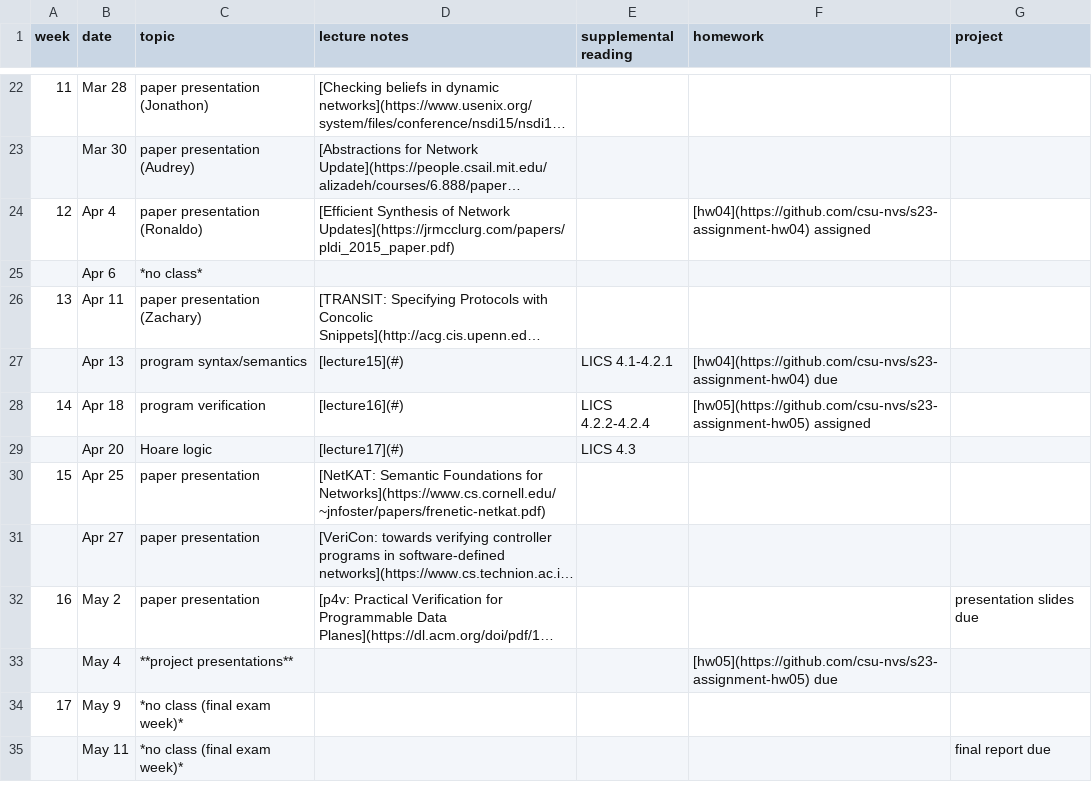
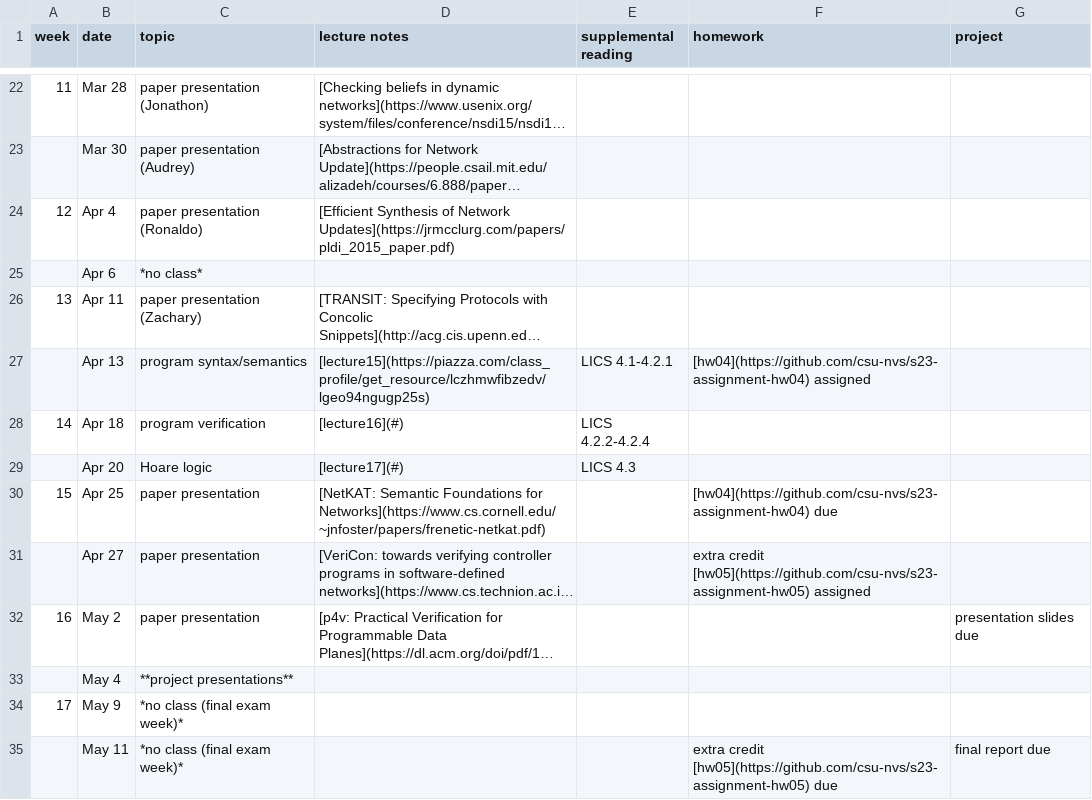
Before and after one commit to csu-nvs/s23-syllabus, a CSV file: schedule.csv, drawn as a sheet; only a part is shown, gaps mark what is left out; long unchanged cells end in …; the diff names each change by its address in the sheet, - before the commit and + after, or states it on an @@ line.

Commit message:
update schedule

```diff
--- a/schedule.csv
+++ b/schedule.csv
-F24 (homework): [hw04](https://github.com/csu-nvs/s23-assignment-hw04) assigned
+F24 (homework): (empty)
-D27 (lecture notes): [lecture15](#)
+D27 (lecture notes): [lecture15](https://piazza.com/class_profile/get_resource/lczhmwfibzedv/lgeo94ngugp25s)
-F27 (homework): [hw04](https://github.com/csu-nvs/s23-assignment-hw04) due
+F27 (homework): [hw04](https://github.com/csu-nvs/s23-assignment-hw04) assigned
-F28 (homework): [hw05](https://github.com/csu-nvs/s23-assignment-hw05) assigned
+F28 (homework): (empty)
-F30 (homework): (empty)
+F30 (homework): [hw04](https://github.com/csu-nvs/s23-assignment-hw04) due
-F31 (homework): (empty)
+F31 (homework): extra credit [hw05](https://github.com/csu-nvs/s23-assignment-hw05) assigned
-F33 (homework): [hw05](https://github.com/csu-nvs/s23-assignment-hw05) due
+F33 (homework): (empty)
-F35 (homework): (empty)
+F35 (homework): extra credit [hw05](https://github.com/csu-nvs/s23-assignment-hw05) due
```
Also changed, not shown: 1 other file.
